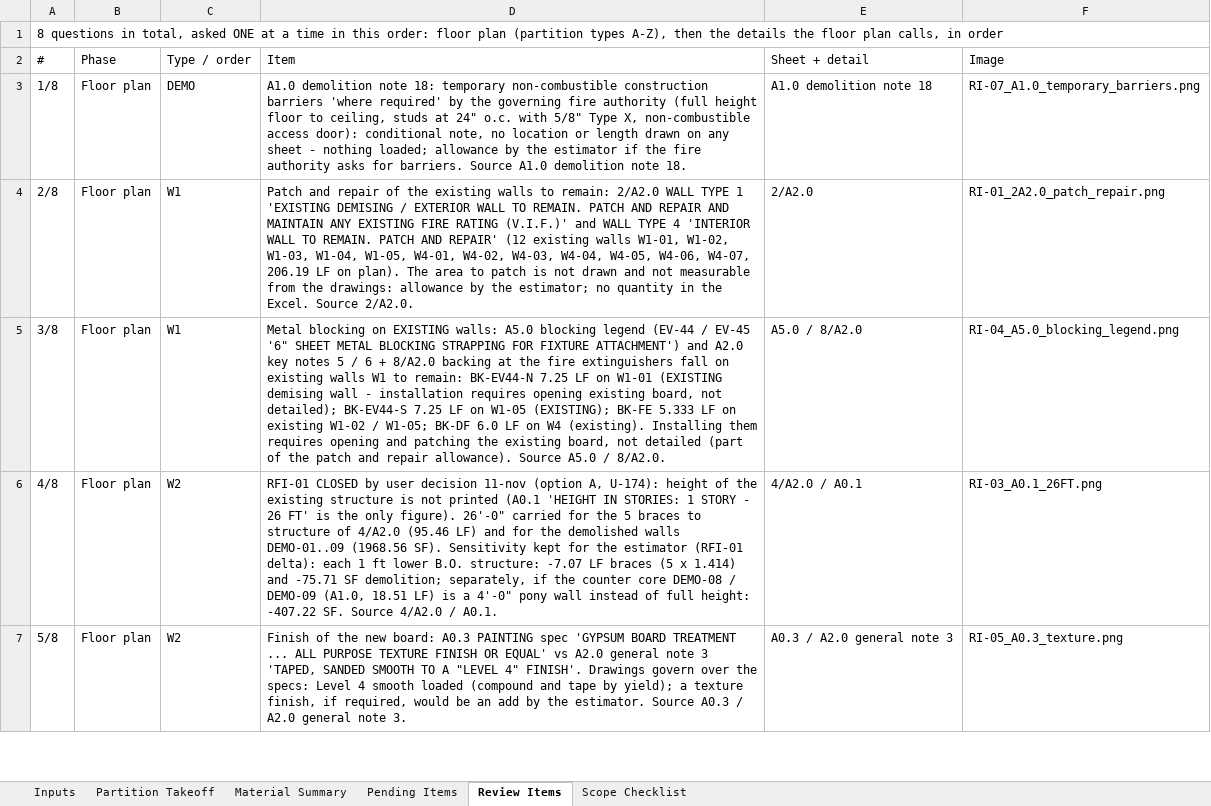
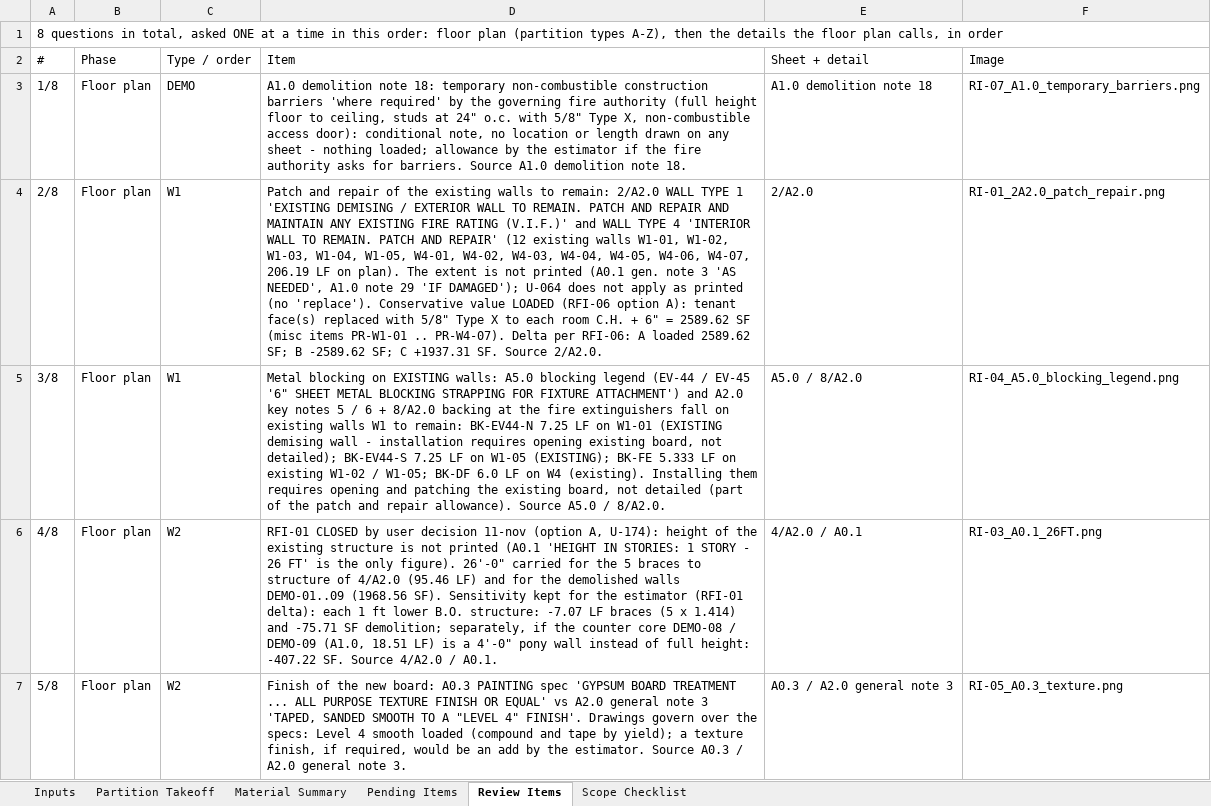
Before and after one commit to Jaicon18/Reading-Plans, an Excel workbook: cache_proyectos/xfinity_interquest/XF_Takeoff_FINAL_rev1.xlsx, sheet Review Items, drawn as a sheet; only a part is shown; values as stored, in another font and other column widths than the file's, no borders; the diff names each change by its address in the sheet, - before the commit and + after, or states it on an @@ line.

```diff
--- a/cache_proyectos/xfinity_interquest/XF_Takeoff_FINAL_rev1.xlsx (sheet Review Items)
+++ b/cache_proyectos/xfinity_interquest/XF_Takeoff_FINAL_rev1.xlsx (sheet Review Items)
-D4 (Item): …plan). The area to patch is not drawn and not measurable from the drawings: allowance by the estimator; no quantity in the Excel. Source 2/A2.0.
+D4 (Item): …plan). The extent is not printed (A0.1 gen. note 3 'AS NEEDED', A1.0 note 29 'IF DAMAGED'); U-064 does not apply as printed (no 'replace'). Conservative value LOADED (RFI-06 option A): tenant face(s) replaced with 5/8" Type X to each room C.H. + 6" = 2589.62 SF (misc items PR-W1-01 .. PR-W4-07). Delta per RFI-06: A loaded 2589.62 SF; B -2589.62 SF; C +1937.31 SF. Source 2/A2.0.
```
Also changed, not shown: sheet Material Summary, sheet Pending Items, sheet Scope Checklist, 16 other files.
